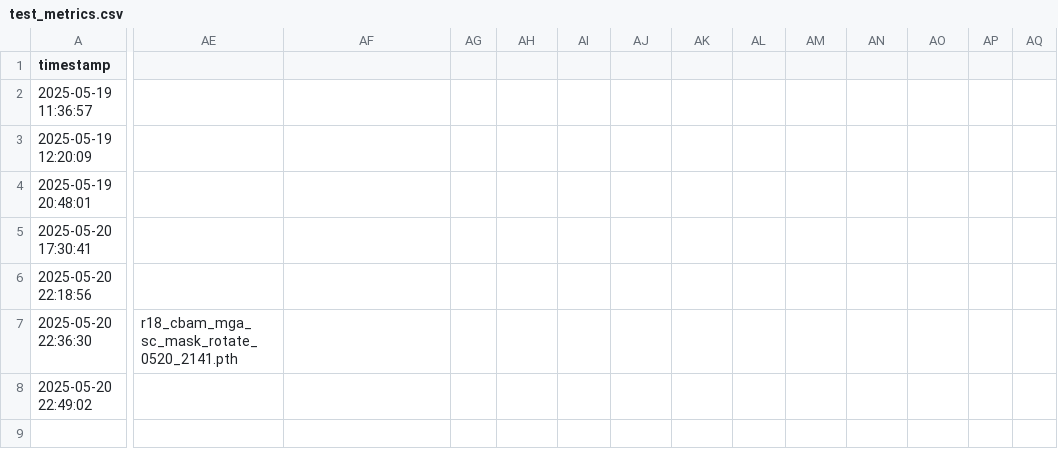
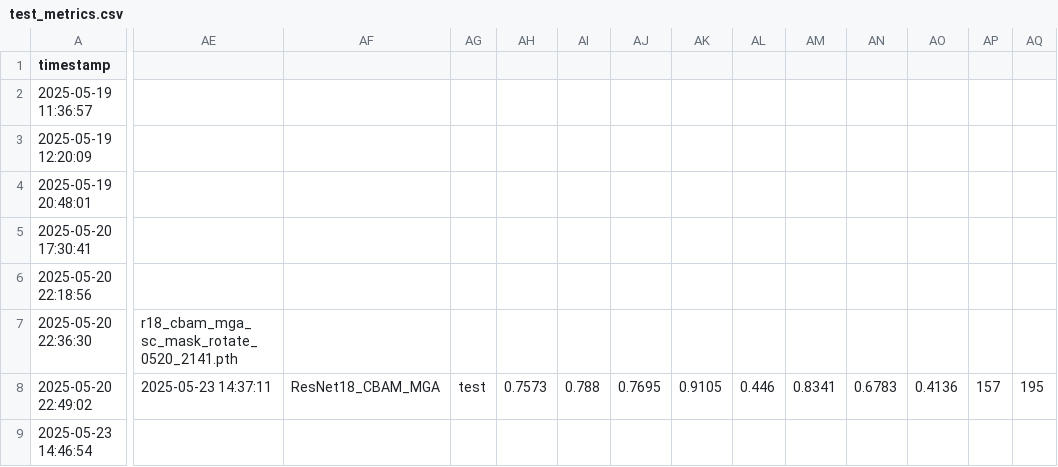
Before and after one commit to YiPhoebe/Lung_Cancer, a CSV file: logs/test_metrics.csv, drawn as a sheet; only a part is shown, gaps mark what is left out; rows hold the shown columns only; the diff covers the shown part only; the diff names each change by its address in the sheet, - before the commit and + after, or states it on an @@ line.

```diff
--- a/logs/test_metrics.csv
+++ b/logs/test_metrics.csv
-AE8: (empty)
+AE8: 2025-05-23 14:37:11
-AF8: (empty)
+AF8: ResNet18_CBAM_MGA
-AG8: (empty)
+AG8: test
-AH8: (empty)
+AH8: 0.7573
-AI8: (empty)
+AI8: 0.788
-AJ8: (empty)
+AJ8: 0.7695
-AK8: (empty)
+AK8: 0.9105
-AL8: (empty)
+AL8: 0.446
-AM8: (empty)
+AM8: 0.8341
-AN8: (empty)
+AN8: 0.6783
-AO8: (empty)
+AO8: 0.4136
-AP8: (empty)
+AP8: 157
-AQ8: (empty)
+AQ8: 195
+row 9: 2025-05-23 14:46:54
```
Also changed, not shown: 3 edited cells elsewhere in this file, 33 other files.
